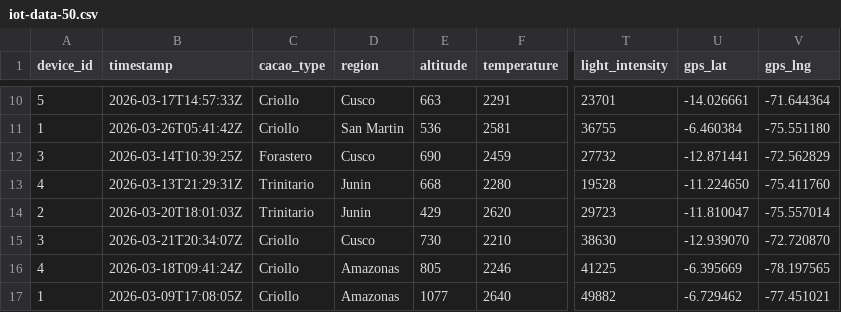
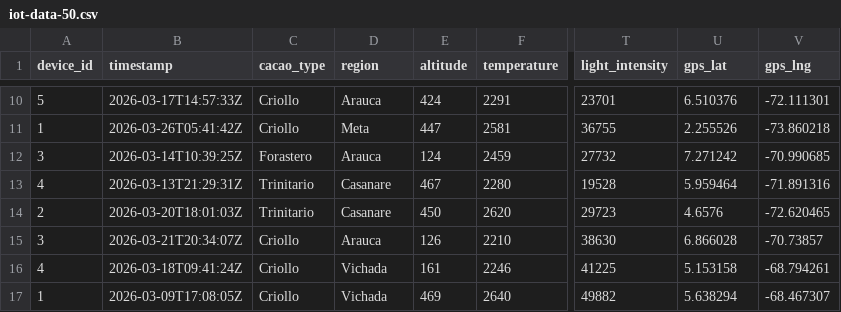
Before and after one commit to JulioMCruz/Cocoa-Ledger, a CSV file: app/public/iot-data-50.csv, drawn as a sheet; only a part is shown, gaps mark what is left out; the diff covers the shown part only; the diff names each change by its address in the sheet, - before the commit and + after, or states it on an @@ line.

```diff
--- a/app/public/iot-data-50.csv
+++ b/app/public/iot-data-50.csv
-D10 (region): Cusco
+D10 (region): Arauca
-E10 (altitude): 663
+E10 (altitude): 424
-U10 (gps_lat): -14.026661
+U10 (gps_lat): 6.510376
-V10 (gps_lng): -71.644364
+V10 (gps_lng): -72.111301
-D11 (region): San Martin
+D11 (region): Meta
-E11 (altitude): 536
+E11 (altitude): 447
-U11 (gps_lat): -6.460384
+U11 (gps_lat): 2.255526
-V11 (gps_lng): -75.551180
+V11 (gps_lng): -73.860218
-D12 (region): Cusco
+D12 (region): Arauca
-E12 (altitude): 690
+E12 (altitude): 124
-U12 (gps_lat): -12.871441
+U12 (gps_lat): 7.271242
-V12 (gps_lng): -72.562829
+V12 (gps_lng): -70.990685
-D13:D14 (region): Junin
+D13:D14 (region): Casanare
-E13 (altitude): 668
+E13 (altitude): 467
-U13 (gps_lat): -11.224650
+U13 (gps_lat): 5.959464
-V13 (gps_lng): -75.411760
+V13 (gps_lng): -71.891316
-E14 (altitude): 429
+E14 (altitude): 450
-U14 (gps_lat): -11.810047
+U14 (gps_lat): 4.6576
-V14 (gps_lng): -75.557014
+V14 (gps_lng): -72.620465
-D15 (region): Cusco
+D15 (region): Arauca
-E15 (altitude): 730
+E15 (altitude): 126
-U15 (gps_lat): -12.939070
+U15 (gps_lat): 6.866028
-V15 (gps_lng): -72.720870
+V15 (gps_lng): -70.73857
-D16:D17 (region): Amazonas
+D16:D17 (region): Vichada
-E16 (altitude): 805
+E16 (altitude): 161
-U16 (gps_lat): -6.395669
+U16 (gps_lat): 5.153158
-V16 (gps_lng): -78.197565
+V16 (gps_lng): -68.794261
-E17 (altitude): 1077
+E17 (altitude): 469
-U17 (gps_lat): -6.729462
+U17 (gps_lat): 5.638294
-V17 (gps_lng): -77.451021
+V17 (gps_lng): -68.467307
```
Also changed, not shown: 168 edited cells elsewhere in this file, app/public/iot-data-100.csv, app/public/iot-data-test.csv, 8 other files.
